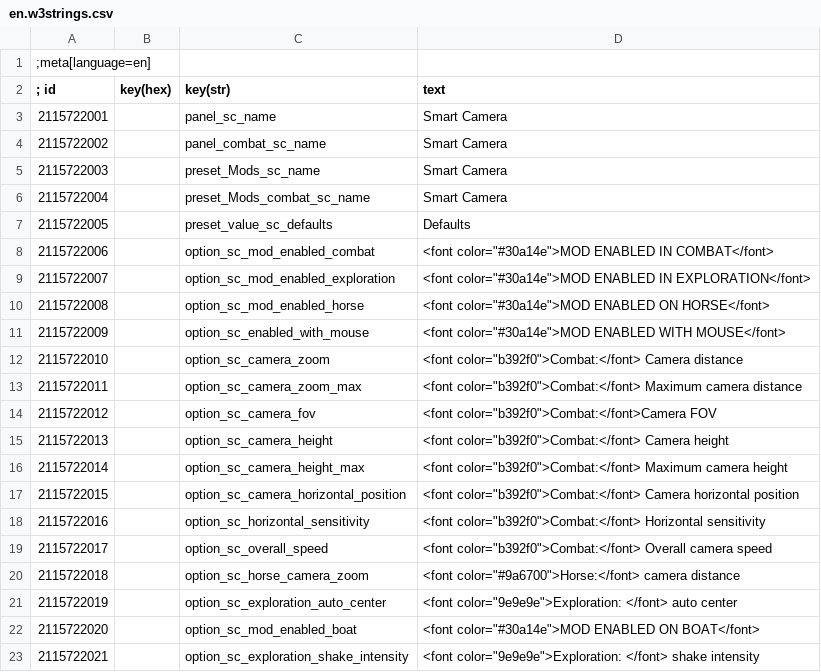
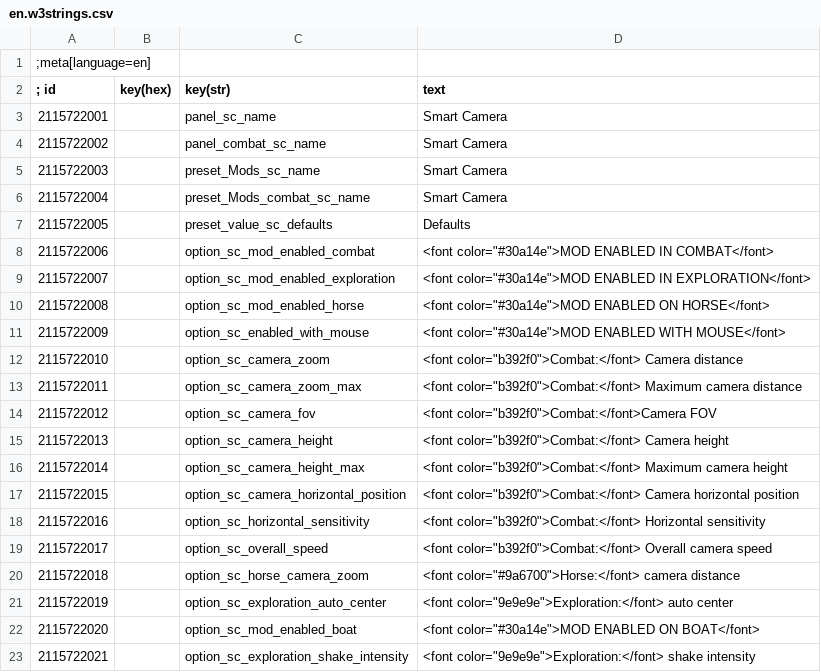
Before and after one commit to Aelto/tw3-smart-camera, a CSV file: strings/en.w3strings.csv, drawn as a sheet.

Commit message:
Update en.w3strings.csv

```diff
--- a/strings/en.w3strings.csv
+++ b/strings/en.w3strings.csv
@@ -20,4 +20,4 @@
 2115722018|        |option_sc_horse_camera_zoom|<font color="#9a6700">Horse:</font> camera distance
-2115722019|        |option_sc_exploration_auto_center|<font color="9e9e9e">Exploration: </font> auto center
+2115722019|        |option_sc_exploration_auto_center|<font color="9e9e9e">Exploration:</font> auto center
 2115722020|        |option_sc_mod_enabled_boat|<font color="#30a14e">MOD ENABLED ON BOAT</font>
-2115722021|        |option_sc_exploration_shake_intensity|<font color="9e9e9e">Exploration: </font> shake intensity
+2115722021|        |option_sc_exploration_shake_intensity|<font color="9e9e9e">Exploration:</font> shake intensity
```
